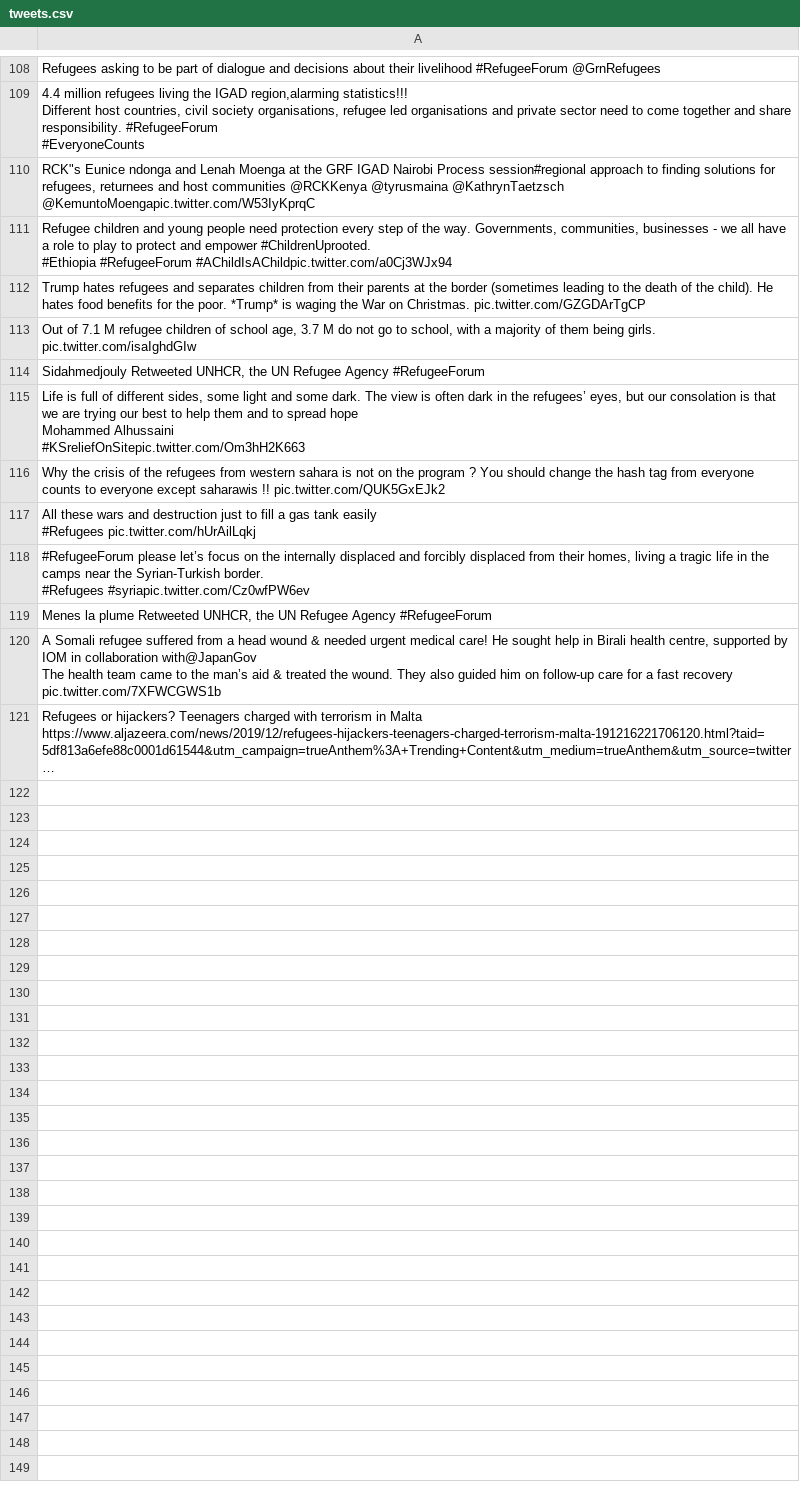
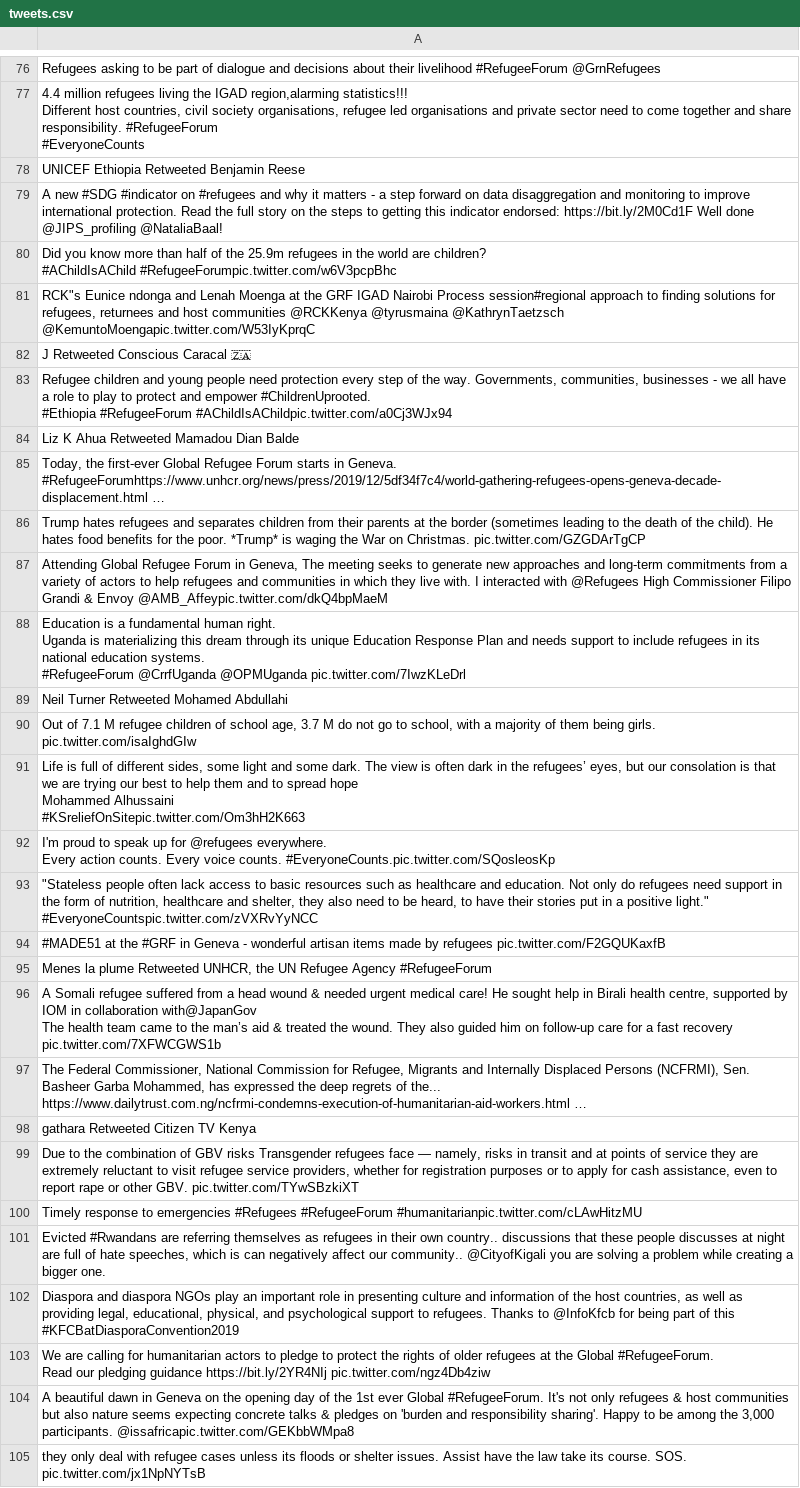
Before and after one commit to jakobzhao/refugee, a CSV file: tweets/assets/africa/tweets.csv, drawn as a sheet; only a part is shown, gaps mark what is left out; removed rows and columns are numbered as before the commit, all else as after; ↵ is a line break in a cell; the diff covers the shown part only; the diff names each change by its address in the sheet, - before the commit and + after, or states it on an @@ line.

```diff
--- a/tweets/assets/africa/tweets.csv
+++ b/tweets/assets/africa/tweets.csv
+row 78: UNICEF Ethiopia Retweeted Benjamin Reese
+row 79: A new #SDG #indicator on #refugees and why it matters - a step forward on data disaggregation and monitoring to improve international protection. Read the full story on the steps to getting this indicator endorsed: https://bit.ly/2M0Cd1F Well done @JIPS_profiling @NataliaBaal!
+row 80: Did you know more than half of the 25.9m refugees in the world are children? ↵ #AChildIsAChild #RefugeeForumpic.twitter.com/w6V3pcpBhc
+row 82: J Retweeted Conscious Caracal 🇿🇦
+row 84: Liz K Ahua Retweeted Mamadou Dian Balde
+row 85: Today, the first-ever Global Refugee Forum starts in Geneva. ↵ #RefugeeForumhttps://www.unhcr.org/news/press/2019/12/5df34f7c4/world-gathering-refugees-opens-geneva-decade-displacement.html …
+row 87: Attending Global Refugee Forum in Geneva, The meeting seeks to generate new approaches and long-term commitments from a variety of actors to help refugees and communities in which they live with. I interacted with @Refugees High Commissioner Filipo Grandi & Envoy @AMB_Affeypic.twitter.com/dkQ4bpMaeM
+row 88: Education is a fundamental human right. ↵ Uganda is materializing this dream through its unique Education Response Plan and needs support to include refugees in its national education systems. ↵ #RefugeeForum @CrrfUganda @OPMUganda pic.twitter.com/7IwzKLeDrl
+row 89: Neil Turner Retweeted Mohamed Abdullahi
-row 114: Sidahmedjouly Retweeted UNHCR, the UN Refugee Agency #RefugeeForum
-A92: Why the crisis of the refugees from western sahara is not on the program ? You should change the hash tag from everyone counts to everyone except saharawis !! pic.twitter.com/QUK5GxEJk2
+A92: I'm proud to speak up for @refugees everywhere. ↵ Every action counts. Every voice counts. #EveryoneCounts.pic.twitter.com/SQosleosKp
-A93: All these wars and destruction just to fill a gas tank easily ↵ #Refugees pic.twitter.com/hUrAilLqkj
+A93: "Stateless people often lack access to basic resources such as healthcare and education. Not only do refugees need support in the form of nutrition, healthcare and shelter, they also need to be heard, to have their stories put in a positive light." #EveryoneCountspic.twitter.com/zVXRvYyNCC
-A94: #RefugeeForum please let’s focus on the internally displaced and forcibly displaced from their homes, living a tragic life in the camps near the Syrian-Turkish border. ↵ #Refugees #syriapic.twitter.com/Cz0wfPW6ev
+A94: #MADE51 at the #GRF in Geneva - wonderful artisan items made by refugees pic.twitter.com/F2GQUKaxfB
-A97: Refugees or hijackers? Teenagers charged with terrorism in Malta https://www.aljazeera.com/news/2019/12/refugees-hijackers-teenagers-charged-terrorism-malta-191216221706120.html?taid=5df813a6efe88c0001d61544&utm_campaign=trueAnthem%3A+Trending+Content&utm_medium=trueAnthem&utm_source=twitter …
+A97: The Federal Commissioner, National Commission for Refugee, Migrants and Internally Displaced Persons (NCFRMI), Sen. Basheer Garba Mohammed, has expressed the deep regrets of the... ↵ https://www.dailytrust.com.ng/ncfrmi-condemns-execution-of-humanitarian-aid-workers.html …
+row 98: gathara Retweeted Citizen TV Kenya
+row 99: Due to the combination of GBV risks Transgender refugees face — namely, risks in transit and at points of service they are extremely reluctant to visit refugee service providers, whether for registration purposes or to apply for cash assistance, even to report rape or other GBV. pic.twitter.com/TYwSBzkiXT
+row 100: Timely response to emergencies #Refugees #RefugeeForum #humanitarianpic.twitter.com/cLAwHitzMU
+row 101: Evicted #Rwandans are referring themselves as refugees in their own country.. discussions that these people discusses at night are full of hate speeches, which is can negatively affect our community.. @CityofKigali you are solving a problem while creating a bigger one.
+row 102: Diaspora and diaspora NGOs play an important role in presenting culture and information of the host countries, as well as providing legal, educational, physical, and psychological support to refugees. Thanks to @InfoKfcb for being part of this #KFCBatDiasporaConvention2019
+row 103: We are calling for humanitarian actors to pledge to protect the rights of older refugees at the Global #RefugeeForum. ↵ Read our pledging guidance https://bit.ly/2YR4NIj pic.twitter.com/ngz4Db4ziw
+row 104: A beautiful dawn in Geneva on the opening day of the 1st ever Global #RefugeeForum. It's not only refugees & host communities but also nature seems expecting concrete talks & pledges on 'burden and responsibility sharing'. Happy to be among the 3,000 participants. @issafricapic.twitter.com/GEKbbWMpa8
+row 105: they only deal with refugee cases unless its floods or shelter issues. Assist have the law take its course. SOS. pic.twitter.com/jx1NpNYTsB
```
Also changed, not shown: 18 added rows, 34 removed rows and 5 edited cells elsewhere in this file, tweets/assets/asia/tweets.csv, tweets/assets/europe/tweets.csv, 32 other files.
